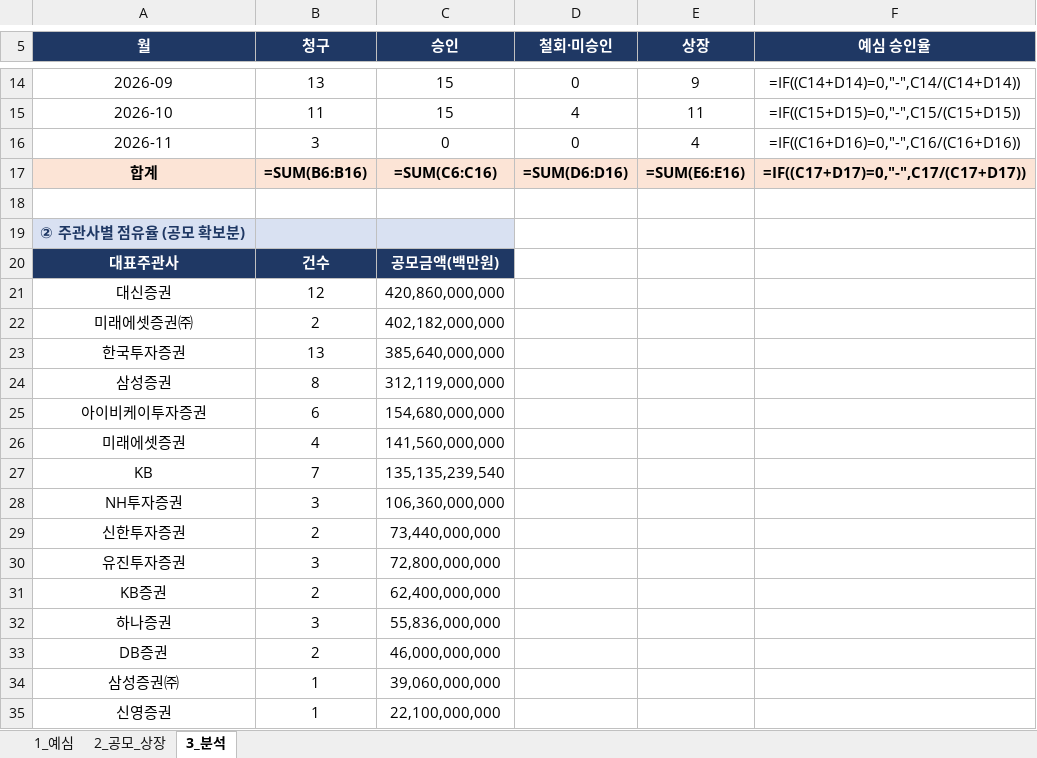
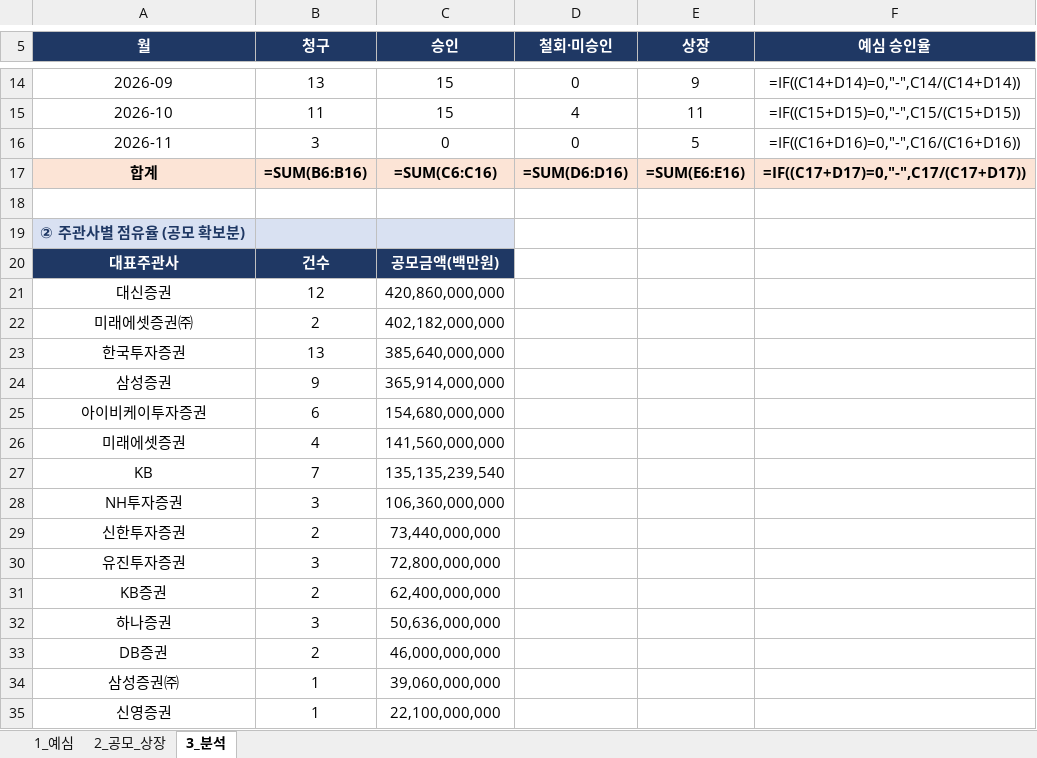
Before and after one commit to history-dungeon-user/IPO-MARKET-REVIEW, an Excel workbook: IPO_analysis.xlsx, sheet 3_분석, drawn as a sheet; only a part is shown, gaps mark what is left out; values as stored, in another font and other column widths than the file's, no borders; formulas without a stored value are shown as written; the diff names each change by its address in the sheet, - before the commit and + after, or states it on an @@ line.

```diff
--- a/IPO_analysis.xlsx (sheet 3_분석)
+++ b/IPO_analysis.xlsx (sheet 3_분석)
-E16 (상장): 4
+E16 (상장): 5
-B24 (청구): 8
+B24 (청구): 9
-C24 (승인): 312,119,000,000
+C24 (승인): 365,914,000,000
-C32 (승인): 55,836,000,000
+C32 (승인): 50,636,000,000
```
Also changed, not shown: sheet 2_공모_상장, sheet 1_예심, IPO_Rawdata_master.xlsx, 9 other files.
